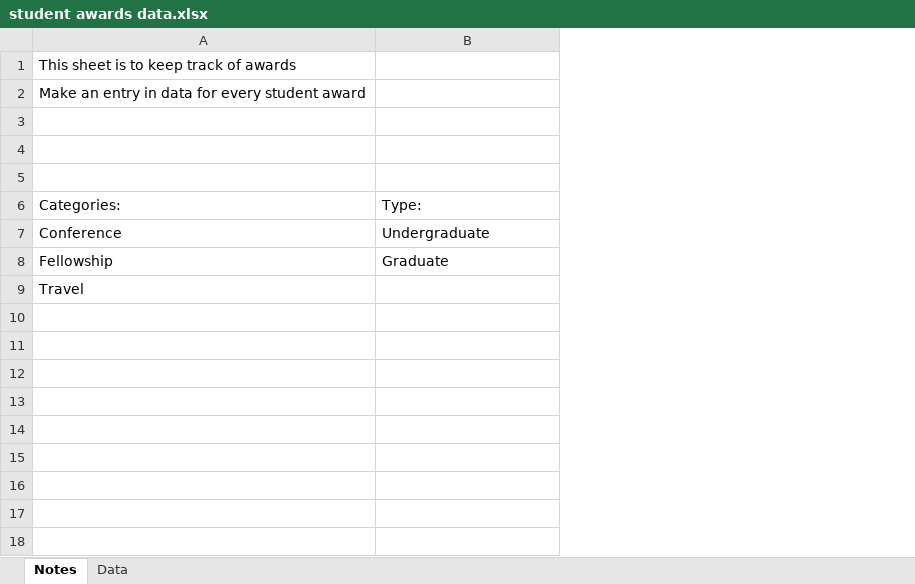
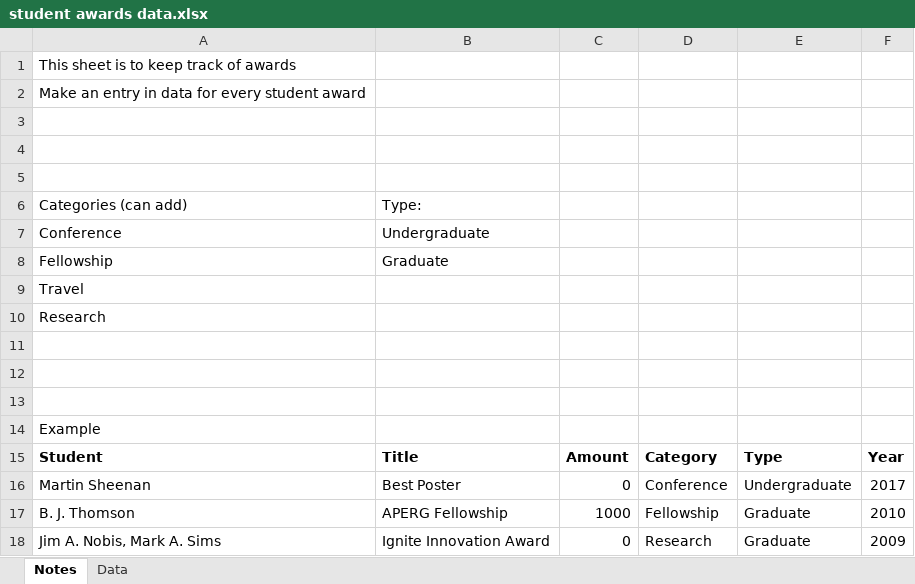
Before and after one commit to bhelenbr/make_cv, an Excel workbook: src/make_cv/files/Awards/student awards data.xlsx, sheet Notes, drawn as a sheet; values as stored, in another font and other column widths than the file's, no borders; the diff names each change by its address in the sheet, - before the commit and + after, or states it on an @@ line.

Commit message:
Lots of changes to improve output.
Made sure years were integers, added ability to hide teaching evals.  Reformatted $ amounts

```diff
--- a/src/make_cv/files/Awards/student awards data.xlsx (sheet Notes)
+++ b/src/make_cv/files/Awards/student awards data.xlsx (sheet Notes)
+column C, empty
+column D, empty
+column E, empty
+column F, empty
-A6: Categories:
+A6: Categories (can add)
+row 10: Research
+row 11: (empty)
+row 12: (empty)
+row 13: (empty)
+row 14: Example
+row 15: Student | Title | Amount | Category | Type | Year
+row 16: Martin Sheenan | Best Poster | 0 | Conference | Undergraduate | 2017
+row 17: B. J. Thomson | APERG Fellowship | 1000 | Fellowship | Graduate | 2010
+row 18: Jim A. Nobis, Mark A. Sims | Ignite Innovation Award | 0 | Research | Graduate | 2009
```
Also changed, not shown: src/make_cv/files/Awards/personal awards data.xlsx, src/make_cv/files/Scholarship/thesis data.xlsx, 33 other files.
